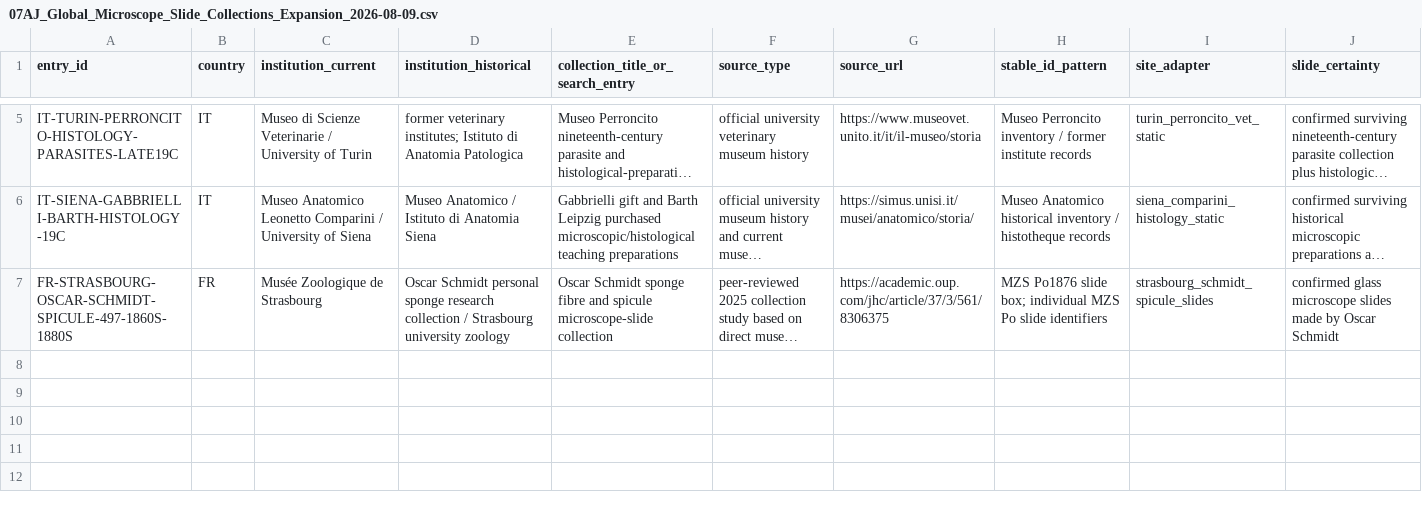
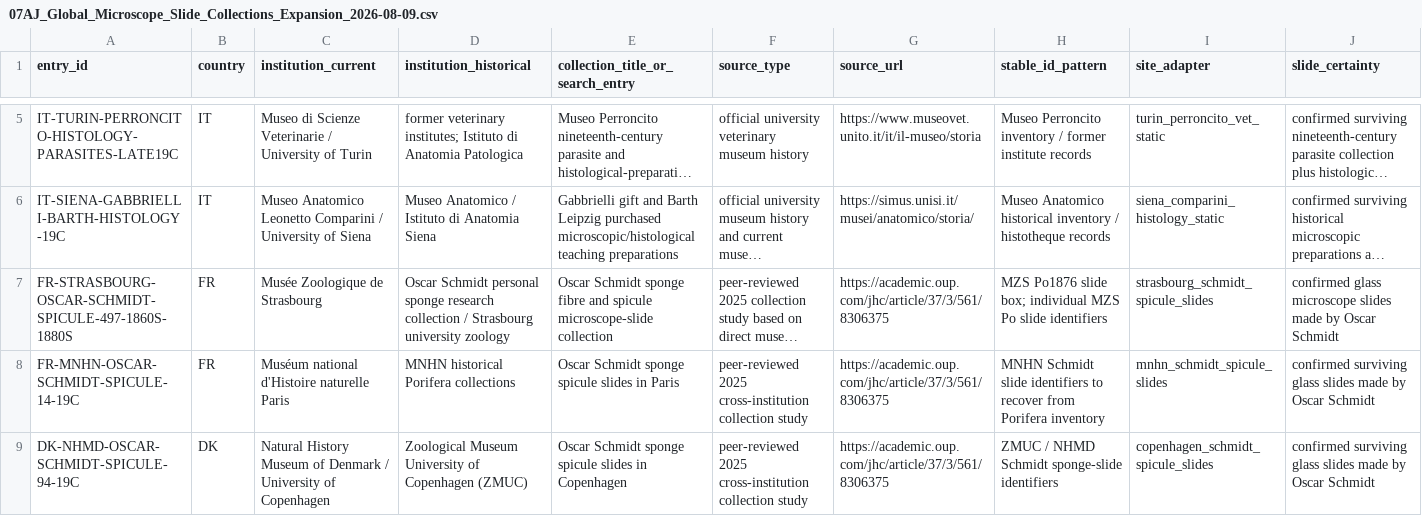
Before and after one commit to zhhos98-cell/Blachka_corpus, a CSV file: data/survey/07AJ_Global_Microscope_Slide_Collections_Expansion_2026-08-09.csv, drawn as a sheet; only a part is shown, gaps mark what is left out; long unchanged cells end in …; rows hold the shown columns only; the diff names each change by its address in the sheet, - before the commit and + after, or states it on an @@ line.

Commit message:
Add distributed Oscar Schmidt slide holdings to 07AJ

```diff
--- a/data/survey/07AJ_Global_Microscope_Slide_Collections_Expansion_2026-08-09.csv
+++ b/data/survey/07AJ_Global_Microscope_Slide_Collections_Expansion_2026-08-09.csv
+row 8: FR-MNHN-OSCAR-SCHMIDT-SPICULE-14-19C | FR | Muséum national d'Histoire naturelle Paris | MNHN historical Porifera collections | Oscar Schmidt sponge spicule slides in Paris | peer-reviewed 2025 cross-institution collection study | https://academic.oup.com/jhc/article/37/3/561/8306375 | MNHN Schmidt slide identifiers to recover from Porifera inventory | mnhn_schmidt_spicule_slides | confirmed surviving glass slides made by Oscar Schmidt
+row 9: DK-NHMD-OSCAR-SCHMIDT-SPICULE-94-19C | DK | Natural History Museum of Denmark / University of Copenhagen | Zoological Museum University of Copenhagen (ZMUC) | Oscar Schmidt sponge spicule slides in Copenhagen | peer-reviewed 2025 cross-institution collection study | https://academic.oup.com/jhc/article/37/3/561/8306375 | ZMUC / NHMD Schmidt sponge-slide identifiers | copenhagen_schmidt_spicule_slides | confirmed surviving glass slides made by Oscar Schmidt
```
